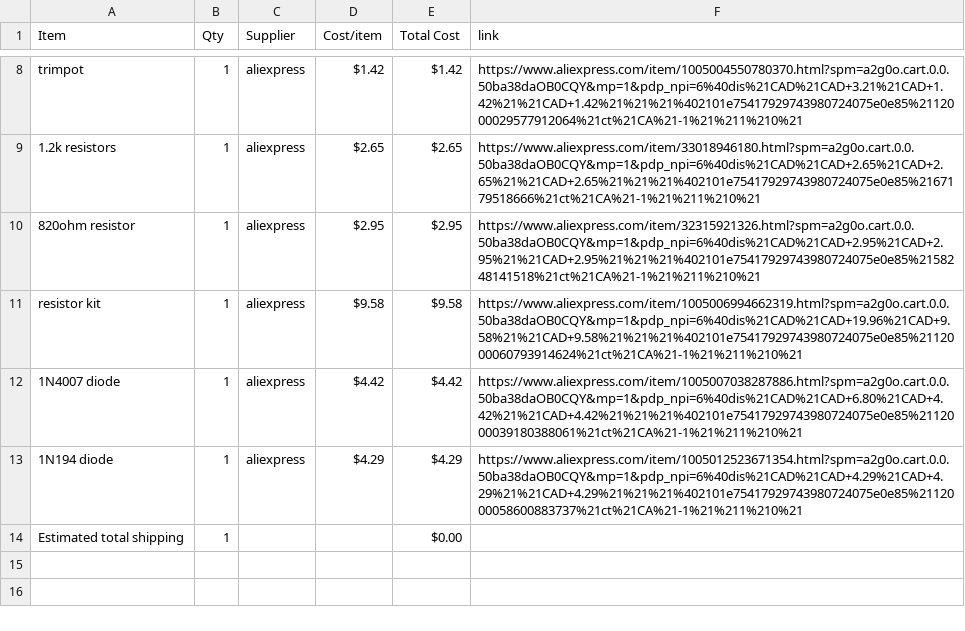
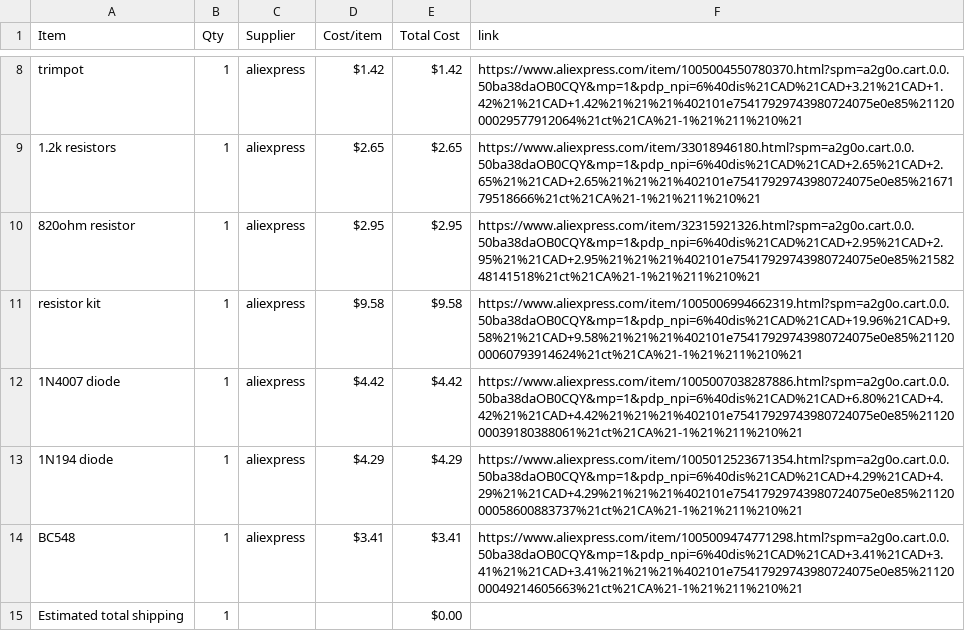
Before and after one commit to Sanpalagreno/Theremin, a CSV file: BOM.csv, drawn as a sheet; only a part is shown, gaps mark what is left out.

Commit message:
Sync Theramin from Half Life

```diff
--- a/BOM.csv
+++ b/BOM.csv
@@ -13,2 +13,3 @@ resistor kit,1,aliexpress,$9.58,$9.58,https://www.aliexpress.com/item/1005006994
 1N194 diode,1,aliexpress,$4.29,$4.29,https://www.aliexpress.com/item/1005012523671354.html?spm=a2g0o.cart.0.0.50ba38daOB0CQY&mp=1&pdp_npi=6%40dis%21CAD%21CAD+4.29%21CAD+4.29%21%21CAD+4.29%21%21%21%402101e75417929743980724075e0e85%2112000058600883737%21ct%21CA%21-1%21%211%210%21
+BC548,1,aliexpress,$3.41,$3.41,https://www.aliexpress.com/item/1005009474771298.html?spm=a2g0o.cart.0.0.50ba38daOB0CQY&mp=1&pdp_npi=6%40dis%21CAD%21CAD+3.41%21CAD+3.41%21%21CAD+3.41%21%21%21%402101e75417929743980724075e0e85%2112000049214605663%21ct%21CA%21-1%21%211%210%21
 Estimated total shipping,1,,,$0.00,
```
